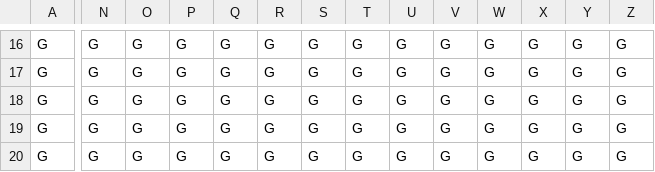
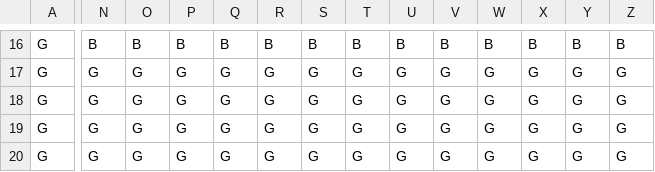
Before and after one commit to noahvogtli/MouseMaze, a CSV file: mousemaze/src/main/java/maze/data/Level1.csv, drawn as a sheet; only a part is shown, gaps mark what is left out; the diff covers the shown part only; the diff names each change by its address in the sheet, - before the commit and + after, or states it on an @@ line.

```diff
--- a/mousemaze/src/main/java/maze/data/Level1.csv
+++ b/mousemaze/src/main/java/maze/data/Level1.csv
-N16: G
+N16: B
-O16: G
+O16: B
-P16: G
+P16: B
-Q16: G
+Q16: B
-R16: G
+R16: B
-S16: G
+S16: B
-T16: G
+T16: B
-U16: G
+U16: B
-V16: G
+V16: B
-W16: G
+W16: B
-X16: G
+X16: B
-Y16: G
+Y16: B
-Z16: G
+Z16: B
```
Also changed, not shown: 113 edited cells elsewhere in this file, mousemaze/target/classes/maze/data/Level1.csv.
